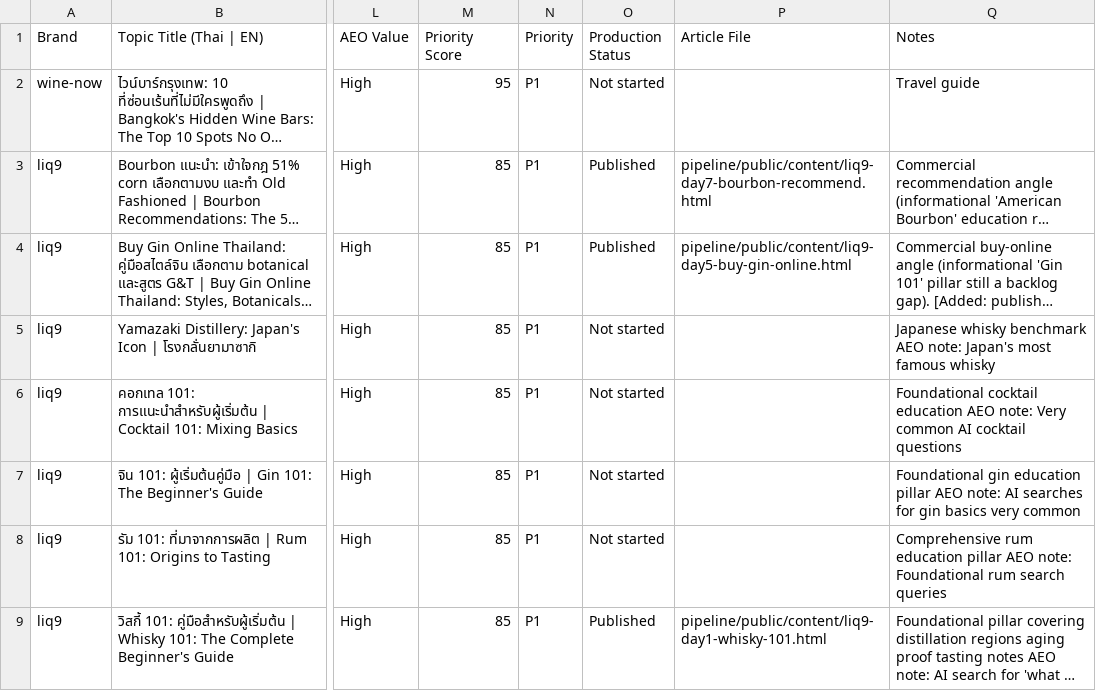
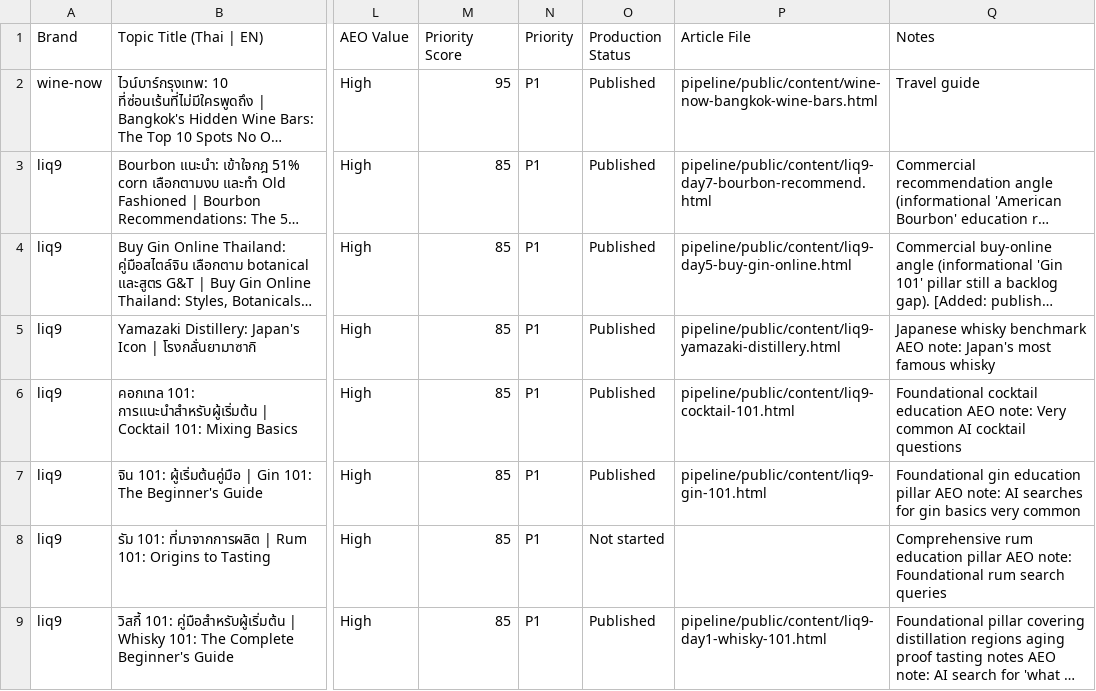
Before and after one commit to winenowsommelier-rgb/WNLQ9_content, a CSV file: topic-library-master.csv, drawn as a sheet; only a part is shown, gaps mark what is left out; long unchanged cells end in …; the diff names each change by its address in the sheet, - before the commit and + after, or states it on an @@ line.

```diff
--- a/topic-library-master.csv
+++ b/topic-library-master.csv
-O2 (Production Status): Not started
+O2 (Production Status): Published
-P2 (Article File): (empty)
+P2 (Article File): pipeline/public/content/wine-now-bangkok-wine-bars.html
-O5:O7 (Production Status): Not started
+O5:O7 (Production Status): Published
-P5 (Article File): (empty)
+P5 (Article File): pipeline/public/content/liq9-yamazaki-distillery.html
-P6 (Article File): (empty)
+P6 (Article File): pipeline/public/content/liq9-cocktail-101.html
-P7 (Article File): (empty)
+P7 (Article File): pipeline/public/content/liq9-gin-101.html
```
Also changed, not shown: liq9-topic-library.csv, wine-now-topic-library.csv, 4 other files.
